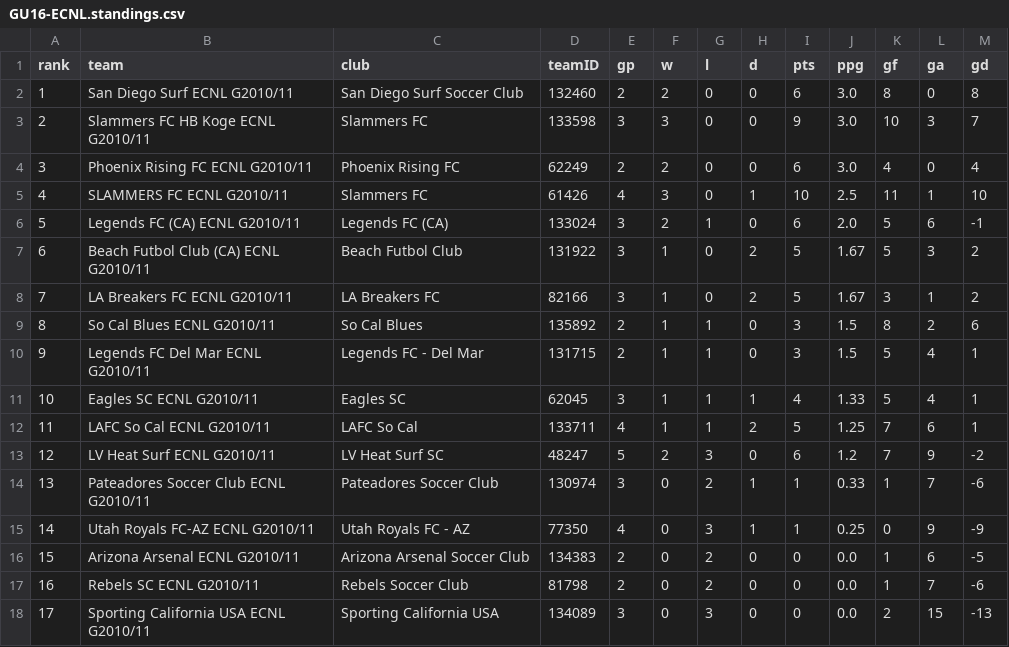
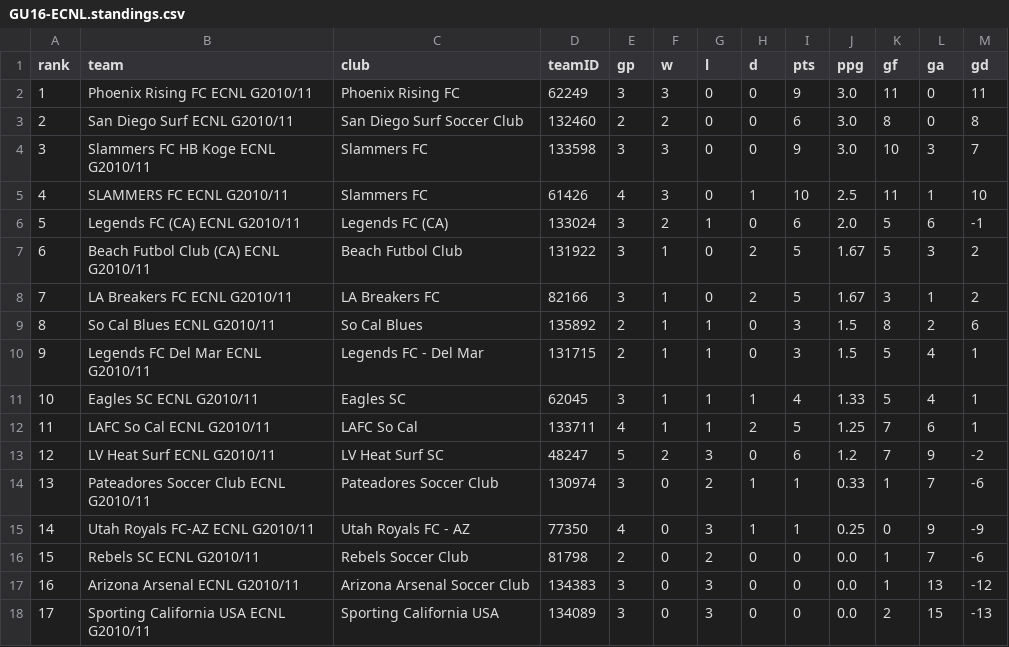
Before and after one commit to NextOneTwoLabs/ecnl-dashboard, a CSV file: export/2026-27/Southwest/GU16-ECNL.standings.csv, drawn as a sheet; removed rows and columns are numbered as before the commit, all else as after; the diff names each change by its address in the sheet, - before the commit and + after, or states it on an @@ line.

```diff
--- a/export/2026-27/Southwest/GU16-ECNL.standings.csv
+++ b/export/2026-27/Southwest/GU16-ECNL.standings.csv
+row 2: 1 | Phoenix Rising FC ECNL G2010/11 | Phoenix Rising FC | 62249 | 3 | 3 | 0 | 0 | 9 | 3.0 | 11 | 0 | 11
@@ column A (rank) renumbered between rows 3 and 16 @@
-row 4: 3 | Phoenix Rising FC ECNL G2010/11 | Phoenix Rising FC | 62249 | 2 | 2 | 0 | 0 | 6 | 3.0 | 4 | 0 | 4
-row 16: 15 | Arizona Arsenal ECNL G2010/11 | Arizona Arsenal Soccer Club | 134383 | 2 | 0 | 2 | 0 | 0 | 0.0 | 1 | 6 | -5
+row 17: 16 | Arizona Arsenal ECNL G2010/11 | Arizona Arsenal Soccer Club | 134383 | 3 | 0 | 3 | 0 | 0 | 0.0 | 1 | 13 | -12
```
Also changed, not shown: export/2026-27/New-England/GU14-ECNL.schedule.csv, export/2026-27/New-England/GU14-ECNL.standings.csv, 47 other files.
